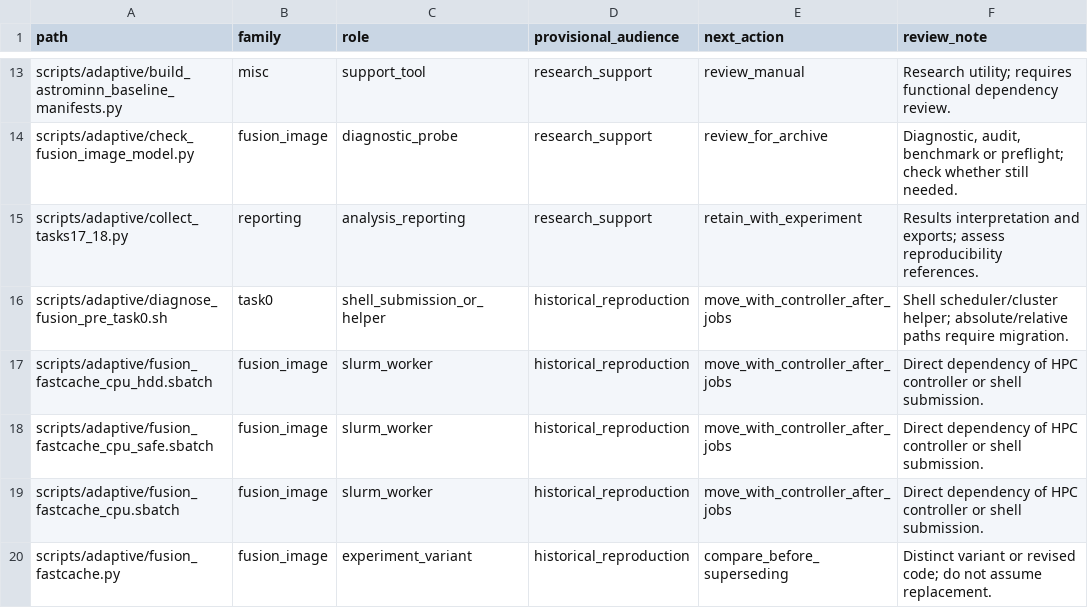
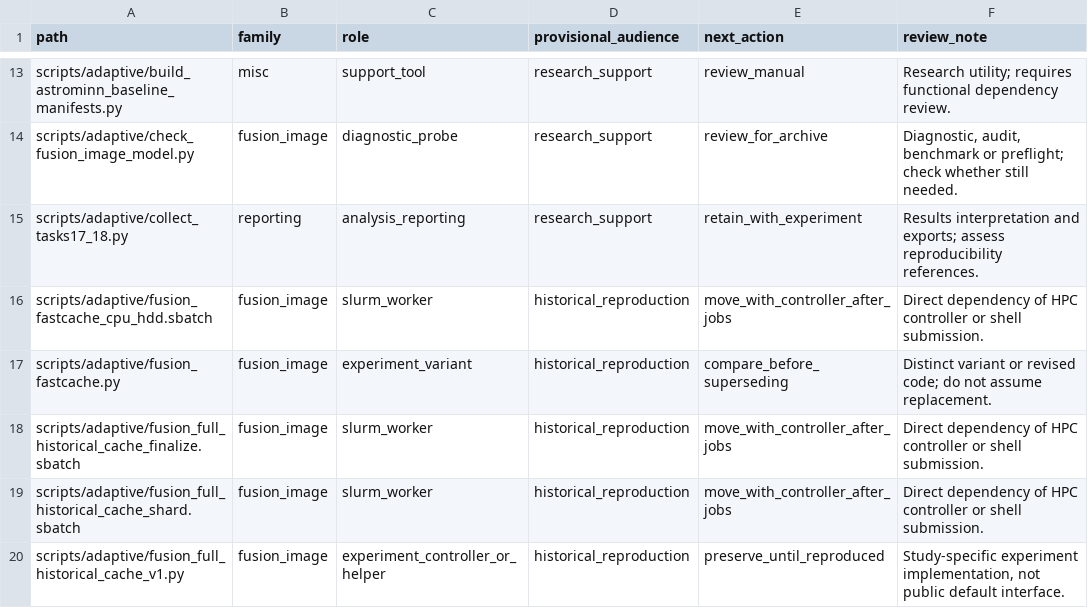
Before and after one commit to DimitrisKour/astro-transient-active-learning, a CSV file: docs/maintenance/script_inventory.csv, drawn as a sheet; only a part is shown, gaps mark what is left out; the shorter side is filled out with more unchanged rows; removed rows and columns are numbered as before the commit, all else as after; the diff covers the shown part only; the diff names each change by its address in the sheet, - before the commit and + after, or states it on an @@ line.

Commit message:
Archive legacy pre-Task0 sharded/fast-cache recipes and diagnostics
* Archive early pre-Task0 recipe v1, fastcache v2 and diagnostic launchers

* Preserve pre-Task0 recipe regression tests under archived controller locations

* Preserve pre-Task0 recipe regression tests under archived controller locations

* Mark obsolete fusion cache/training pilots as archived historical procedures

* Mark obsolete fusion cache/training pilots as archived historical procedures

* Mark obsolete fusion cache/training pilots as archived historical procedures

* Mark obsolete fusion cache/training pilots as archived historical procedures

* Mark obsolete fusion cache/training pilots as archived historical procedures

* Document early fusion recipe/cache variants as archived operations rather than discontinued science

* Classify eleven early fusion recipe/probe scripts as archived research

* Verify archived pre-Task0 variants without touching the final resident and Task0/1 workflows

* Run synthetic and PyTorch regression checks for archived early fusion recipe scripts

```diff
--- a/docs/maintenance/script_inventory.csv
+++ b/docs/maintenance/script_inventory.csv
-row 16: scripts/adaptive/diagnose_fusion_pre_task0.sh | task0 | shell_submission_or_helper | historical_reproduction | move_with_controller_after_jobs | Shell scheduler/cluster helper; absolute/relative paths require migration.
-row 18: scripts/adaptive/fusion_fastcache_cpu_safe.sbatch | fusion_image | slurm_worker | historical_reproduction | move_with_controller_after_jobs | Direct dependency of HPC controller or shell submission.
-row 19: scripts/adaptive/fusion_fastcache_cpu.sbatch | fusion_image | slurm_worker | historical_reproduction | move_with_controller_after_jobs | Direct dependency of HPC controller or shell submission.
```
Also changed, not shown: 12 added rows and 8 removed rows elsewhere in this file, 21 other files.
